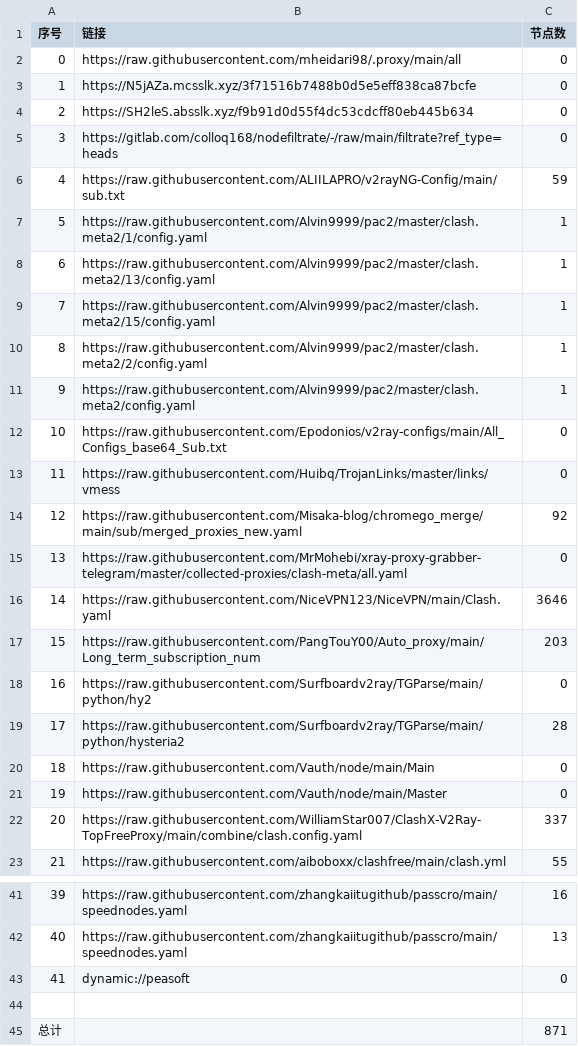
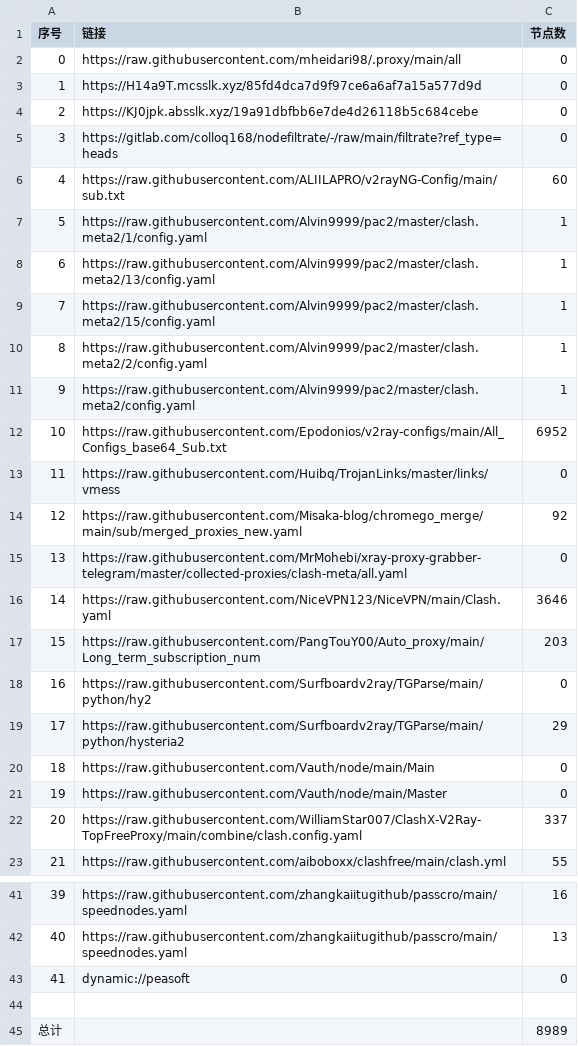
Before and after one commit to EvilCY/NoMoreWalls, a CSV file: list_result.csv, drawn as a sheet; only a part is shown, gaps mark what is left out.

```diff
--- a/list_result.csv
+++ b/list_result.csv
@@ -2,6 +2,6 @@
 0, https://raw.githubusercontent.com/mheidari98/.proxy/main/all,0
-1,https://N5jAZa.mcsslk.xyz/3f71516b7488b0d5e5eff838ca87bcfe,0
-2,https://SH2leS.absslk.xyz/f9b91d0d55f4dc53cdcff80eb445b634,0
+1,https://H14a9T.mcsslk.xyz/85fd4dca7d9f97ce6a6af7a15a577d9d,0
+2,https://KJ0jpk.absslk.xyz/19a91dbfbb6e7de4d26118b5c684cebe,0
 3,https://gitlab.com/colloq168/nodefiltrate/-/raw/main/filtrate?ref_type=heads,0
-4,https://raw.githubusercontent.com/ALIILAPRO/v2rayNG-Config/main/sub.txt,59
+4,https://raw.githubusercontent.com/ALIILAPRO/v2rayNG-Config/main/sub.txt,60
 5,https://raw.githubusercontent.com/Alvin9999/pac2/master/clash.meta2/1/config.yaml,1
@@ -11,3 +11,3 @@
 9,https://raw.githubusercontent.com/Alvin9999/pac2/master/clash.meta2/config.yaml,1
-10,https://raw.githubusercontent.com/Epodonios/v2ray-configs/main/All_Configs_base64_Sub.txt,0
+10,https://raw.githubusercontent.com/Epodonios/v2ray-configs/main/All_Configs_base64_Sub.txt,6952
 11,https://raw.githubusercontent.com/Huibq/TrojanLinks/master/links/vmess,0
@@ -18,3 +18,3 @@
 16,https://raw.githubusercontent.com/Surfboardv2ray/TGParse/main/python/hy2,0
-17,https://raw.githubusercontent.com/Surfboardv2ray/TGParse/main/python/hysteria2,28
+17,https://raw.githubusercontent.com/Surfboardv2ray/TGParse/main/python/hysteria2,29
 18,https://raw.githubusercontent.com/Vauth/node/main/Main,0
@@ -44,2 +44,2 @@
 
-总计,,871
+总计,,8989
```
Also changed, not shown: 39 other files.
